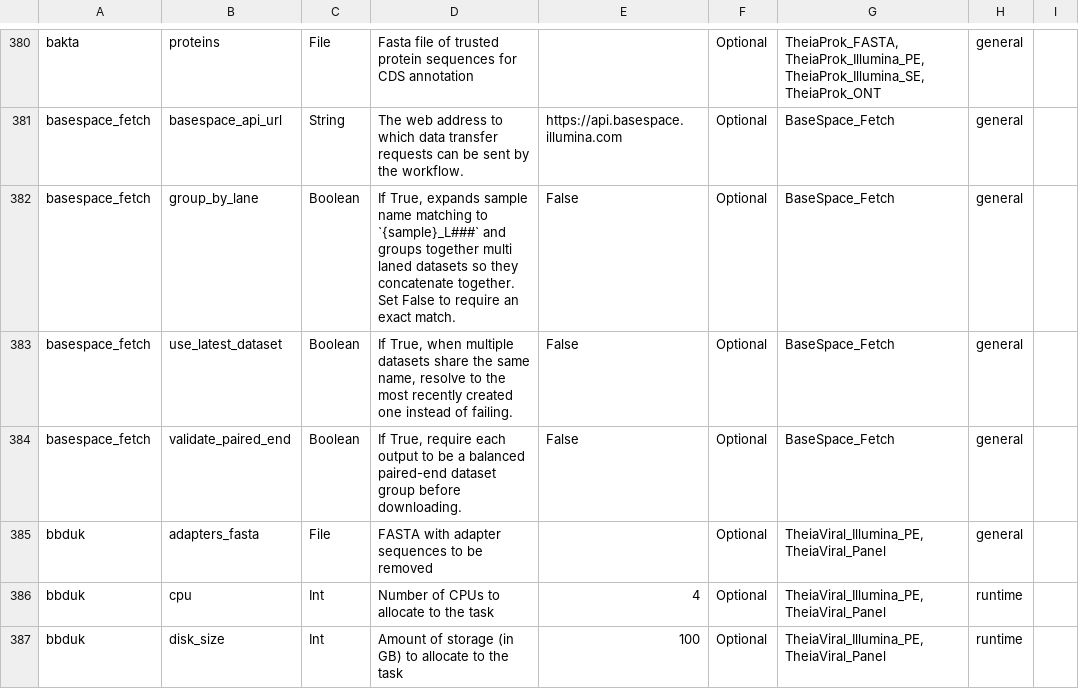
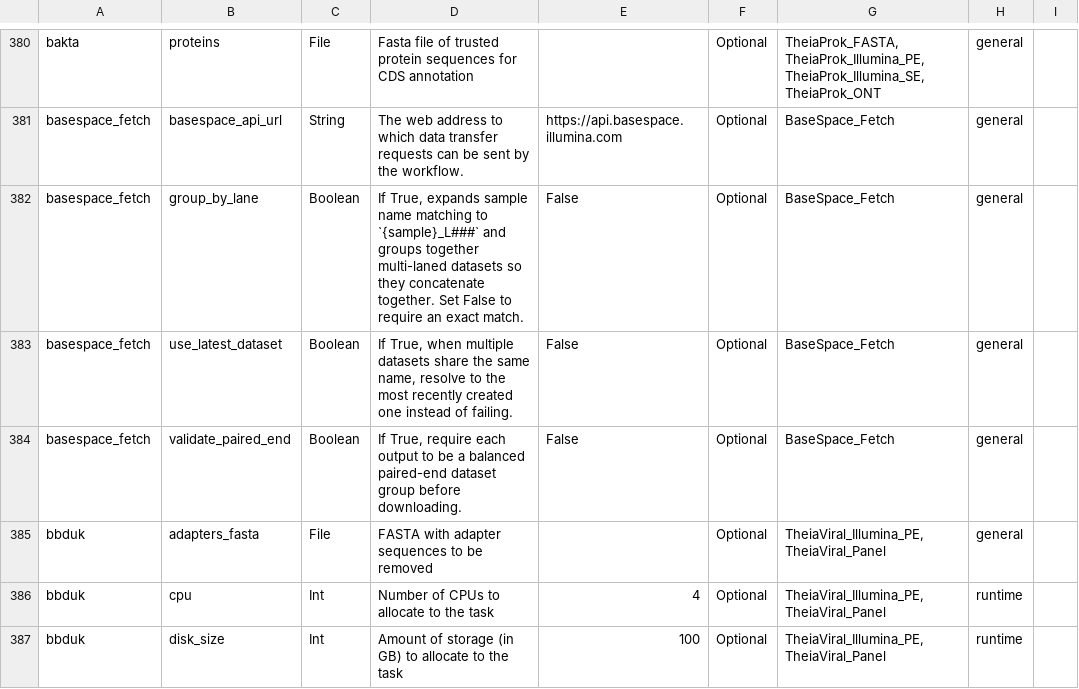
Before and after one commit to theiagen/public_health_bioinformatics, a TSV file: docs/assets/tables/all_inputs.tsv, drawn as a sheet; only a part is shown, gaps mark what is left out.

```diff
--- a/docs/assets/tables/all_inputs.tsv
+++ b/docs/assets/tables/all_inputs.tsv
@@ -381,3 +381,3 @@ bakta	proteins	File	Fasta file of trusted protein sequences for CDS annotation
 basespace_fetch	basespace_api_url	String	The web address to which data transfer requests can be sent by the workflow.	https://api.basespace.illumina.com	Optional	BaseSpace_Fetch	general	
-basespace_fetch	group_by_lane	Boolean	If True, expands sample name matching to `{sample}_L###` and groups together multi laned datasets so they concatenate together. Set False to require an exact match.	False	Optional	BaseSpace_Fetch	general	
+basespace_fetch	group_by_lane	Boolean	If True, expands sample name matching to `{sample}_L###` and groups together multi-laned datasets so they concatenate together. Set False to require an exact match.	False	Optional	BaseSpace_Fetch	general	
 basespace_fetch	use_latest_dataset	Boolean	If True, when multiple datasets share the same name, resolve to the most recently created one instead of failing.	False	Optional	BaseSpace_Fetch	general	
```
Also changed, not shown: 1 other file.
